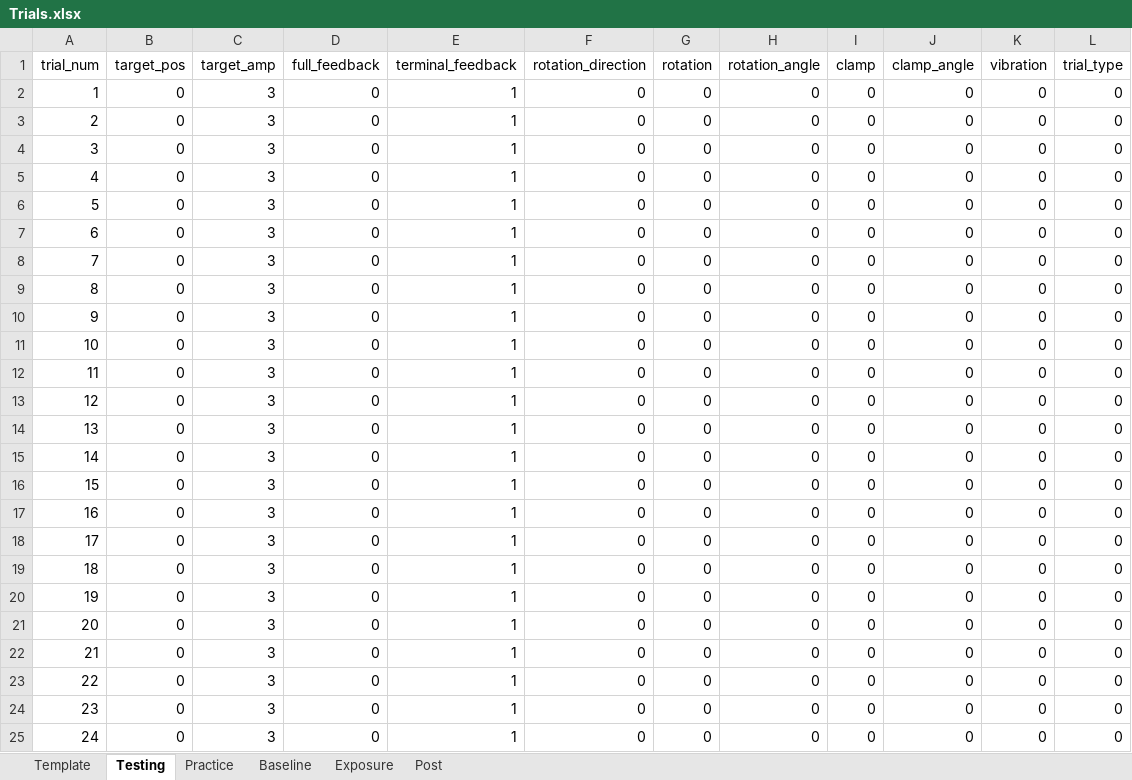
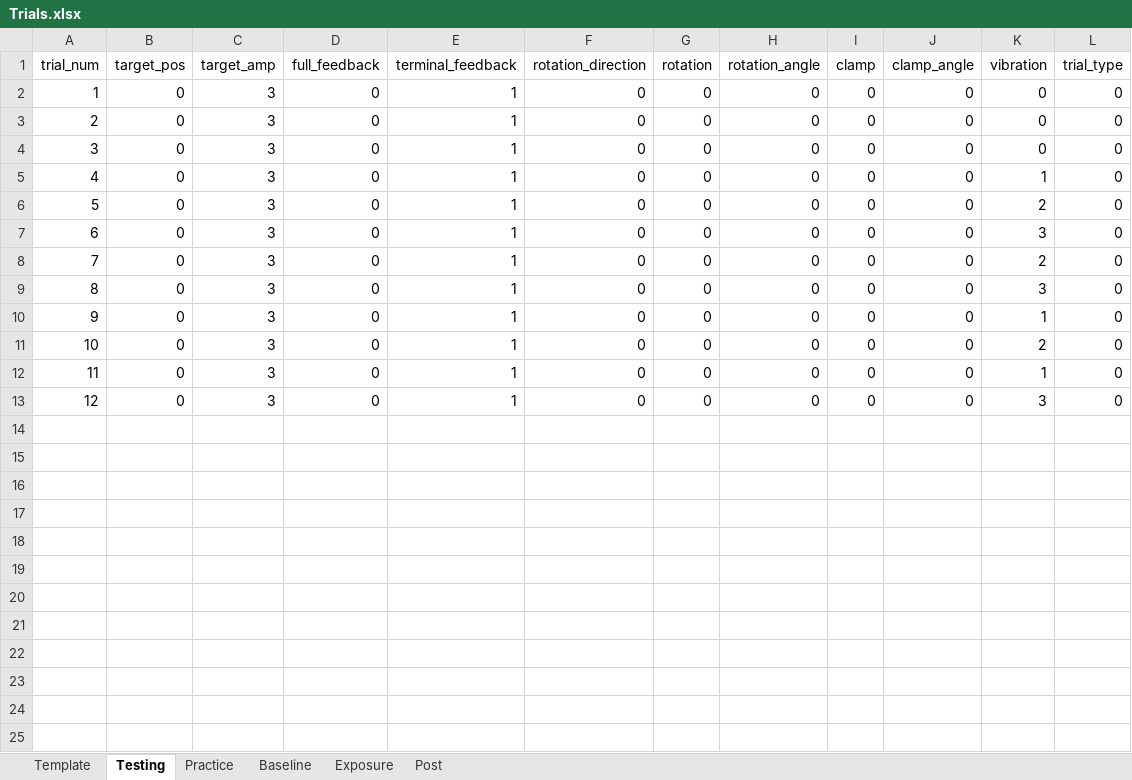
Before and after one commit to GreggEschelmuller/unimanual-codes, an Excel workbook: Trials.xlsx, sheet Testing, drawn as a sheet; values as stored, in another font and other column widths than the file's, no borders; the diff names each change by its address in the sheet, - before the commit and + after, or states it on an @@ line.

```diff
--- a/Trials.xlsx (sheet Testing)
+++ b/Trials.xlsx (sheet Testing)
-K5 (vibration): 0
+K5 (vibration): 1
-K6 (vibration): 0
+K6 (vibration): 2
-K7 (vibration): 0
+K7 (vibration): 3
-K8 (vibration): 0
+K8 (vibration): 2
-K9 (vibration): 0
+K9 (vibration): 3
-K10 (vibration): 0
+K10 (vibration): 1
-K11 (vibration): 0
+K11 (vibration): 2
-K12 (vibration): 0
+K12 (vibration): 1
-K13 (vibration): 0
+K13 (vibration): 3
-row 14: 13 | 0 | 3 | 0 | 1 | 0 | 0 | 0 | 0 | 0 | 0 | 0
-row 15: 14 | 0 | 3 | 0 | 1 | 0 | 0 | 0 | 0 | 0 | 0 | 0
-row 16: 15 | 0 | 3 | 0 | 1 | 0 | 0 | 0 | 0 | 0 | 0 | 0
-row 17: 16 | 0 | 3 | 0 | 1 | 0 | 0 | 0 | 0 | 0 | 0 | 0
-row 18: 17 | 0 | 3 | 0 | 1 | 0 | 0 | 0 | 0 | 0 | 0 | 0
-row 19: 18 | 0 | 3 | 0 | 1 | 0 | 0 | 0 | 0 | 0 | 0 | 0
-row 20: 19 | 0 | 3 | 0 | 1 | 0 | 0 | 0 | 0 | 0 | 0 | 0
-row 21: 20 | 0 | 3 | 0 | 1 | 0 | 0 | 0 | 0 | 0 | 0 | 0
-row 22: 21 | 0 | 3 | 0 | 1 | 0 | 0 | 0 | 0 | 0 | 0 | 0
-row 23: 22 | 0 | 3 | 0 | 1 | 0 | 0 | 0 | 0 | 0 | 0 | 0
-row 24: 23 | 0 | 3 | 0 | 1 | 0 | 0 | 0 | 0 | 0 | 0 | 0
-row 25: 24 | 0 | 3 | 0 | 1 | 0 | 0 | 0 | 0 | 0 | 0 | 0
```
Also changed, not shown: 7 other files.
